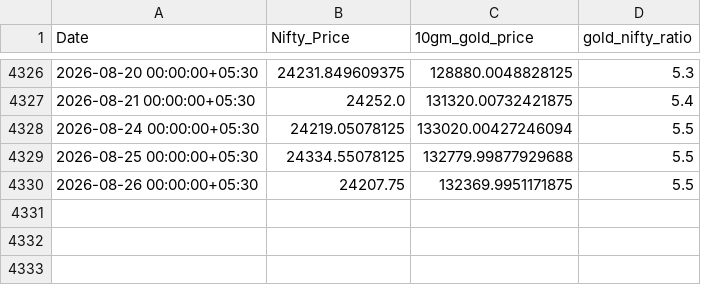
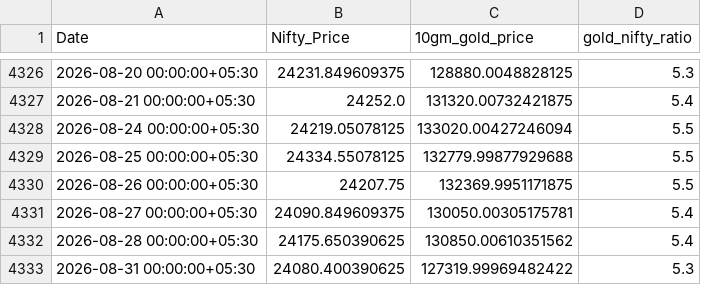
Before and after one commit to HARI-KIRAN-REDDY/FIIDIIData, a CSV file: gold_nifty_ratio.csv, drawn as a sheet; only a part is shown, gaps mark what is left out.

Commit message:
Update Gold-Nifty Ratio: 2026-08-31

```diff
--- a/gold_nifty_ratio.csv
+++ b/gold_nifty_ratio.csv
@@ -4330 +4330,4 @@ Date,Nifty_Price,10gm_gold_price,gold_nifty_ratio
 2026-08-26 00:00:00+05:30,24207.75,132369.9951171875,5.5
+2026-08-27 00:00:00+05:30,24090.849609375,130050.00305175781,5.4
+2026-08-28 00:00:00+05:30,24175.650390625,130850.00610351562,5.4
+2026-08-31 00:00:00+05:30,24080.400390625,127319.99969482422,5.3
```
